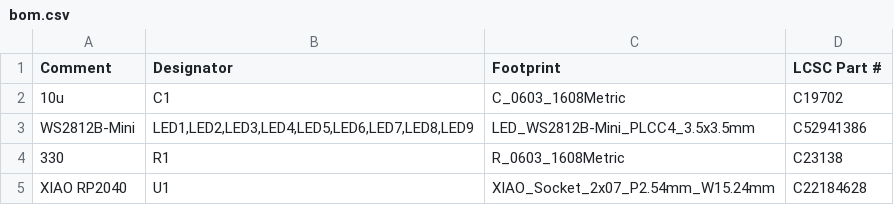
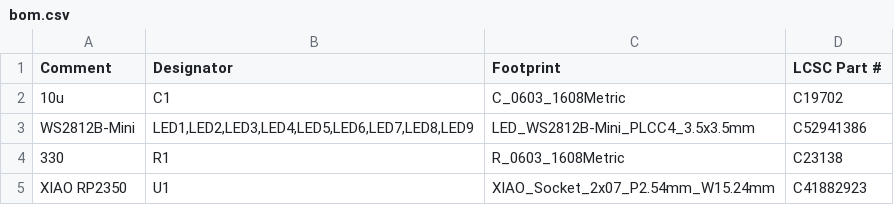
Before and after one commit to andreban/neopixel-star, a CSV file: xiao/fab/jlcpcb/bom.csv, drawn as a sheet.

Commit message:
XIAO version: list the XIAO RP2350 as U1
The BOM now names the XIAO RP2350 (102010550, LCSC C41882923). The README
documents both Raspberry Pi XIAOs, with their LCSC numbers and the GPIO
behind D3 (GPIO5 on the RP2350, GPIO29 on the RP2040) for MicroPython.

```diff
--- a/xiao/fab/jlcpcb/bom.csv
+++ b/xiao/fab/jlcpcb/bom.csv
@@ -4,2 +4,2 @@ WS2812B-Mini,"LED1,LED2,LED3,LED4,LED5,LED6,LED7,LED8,LED9",LED_WS2812B-Mini_PLC
 330,R1,R_0603_1608Metric,C23138
-XIAO RP2040,U1,XIAO_Socket_2x07_P2.54mm_W15.24mm,C22184628
+XIAO RP2350,U1,XIAO_Socket_2x07_P2.54mm_W15.24mm,C41882923
```
Also changed, not shown: xiao/fab/pcbway/bom.csv, xiao/fab/pcbway/centroid.csv, 13 other files.
